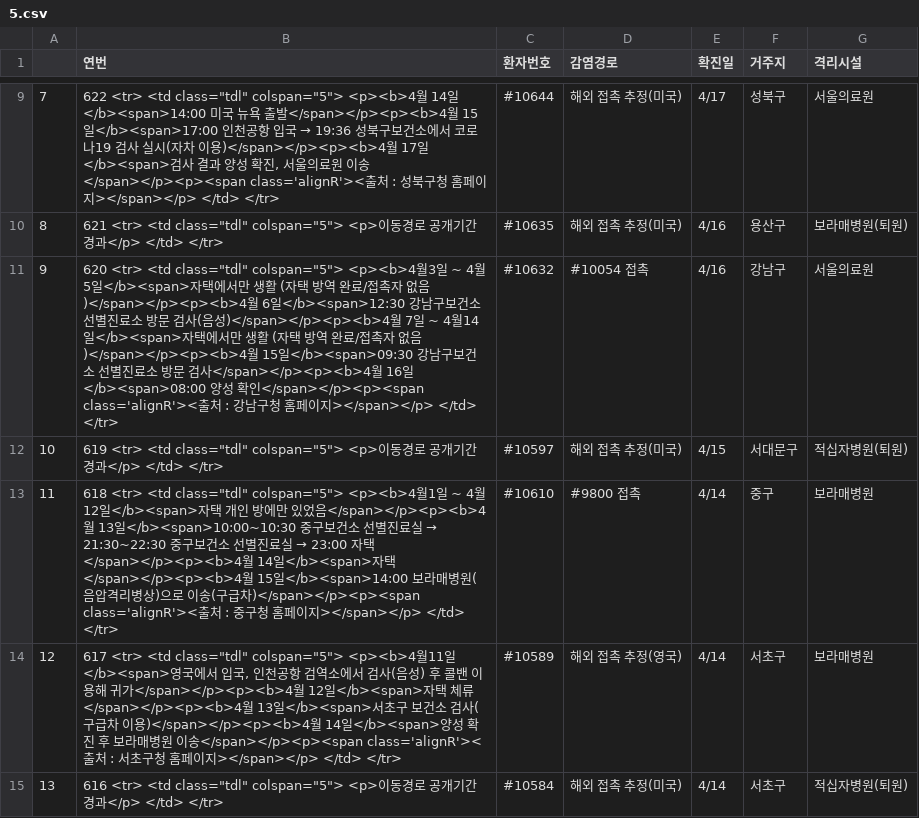
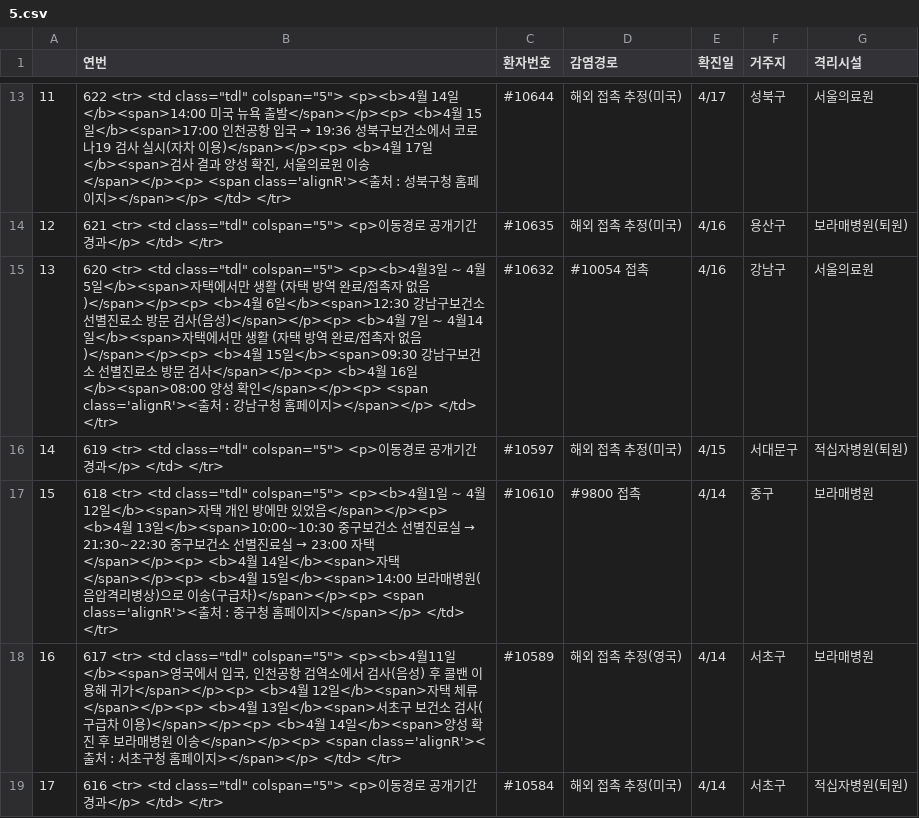
Before and after one commit to KKodiac/Covid19_Stats, a CSV file: Covid19/Data/Korea/seoul_timeseries/5.csv, drawn as a sheet; only a part is shown, gaps mark what is left out; addresses are those after the commit; the diff covers the shown part only; the diff names each change by its address in the sheet, - before the commit and + after, or states it on an @@ line.

Commit message:
Today's Update on Covid19

```diff
--- a/Covid19/Data/Korea/seoul_timeseries/5.csv
+++ b/Covid19/Data/Korea/seoul_timeseries/5.csv
@@ column A renumbered from row 6 down @@
@@ B13 (연번): …출발</span></p><p><b>4월 15일</b><span>17:00 인천공항 입국 → 19:36 성북구보건소에서 코로나19 검사 실시(자차 이용)</span></p><p><b>4월 17일</b><span>검사 결과 양성 확진, 서울의료원 이송</span></p><p><span class='alignR'><출… → …출발</span></p><p> <b>4월 15일</b><span>17:00 인천공항 입국 → 19:36 성북구보건소에서 코로나19 검사 실시(자차 이용)</span></p><p> <b>4월 17일</b><span>검사 결과 양성 확진, 서울의료원 이송</span></p><p> <span class='alignR'><출… @@
-B15 (연번): …자 없음)</span></p><p><b>4월 6일</b><span>12:30 강남구보건소 선별진료소 방문 검사(음성)</span></p><p><b>4월 7일 ~ 4월14일</b><span>자택에서만 생활 (자택 방역 완료/접촉자 없음)</span></p><p><b>4월 15일</b><span>09:30 강남구보건소 선별진료소 방문 검사</span></p><p><b>4월 16일</b><span>08:00 양성 확인</span></p><p><span class='alignR'><출처…
+B15 (연번): …자 없음)</span></p><p> <b>4월 6일</b><span>12:30 강남구보건소 선별진료소 방문 검사(음성)</span></p><p> <b>4월 7일 ~ 4월14일</b><span>자택에서만 생활 (자택 방역 완료/접촉자 없음)</span></p><p> <b>4월 15일</b><span>09:30 강남구보건소 선별진료소 방문 검사</span></p><p> <b>4월 16일</b><span>08:00 양성 확인</span></p><p> <span class='alignR'><출처…
@@ B17 (연번): …었음</span></p><p><b>4월 13일</b><span>10:00~10:30 중구보건소 선별진료실 → 21:30~22:30 중구보건소 선별진료실 → 23:00 자택</span></p><p><b>4월 14일</b><span>자택</span></p><p><b>4월 15일</b><span>14:00 보라매병원(음압격리병상)으로 이송(구급차)</span></p><p><span class='alignR'><출… → …었음</span></p><p> <b>4월 13일</b><span>10:00~10:30 중구보건소 선별진료실 → 21:30~22:30 중구보건소 선별진료실 → 23:00 자택</span></p><p> <b>4월 14일</b><span>자택</span></p><p> <b>4월 15일</b><span>14:00 보라매병원(음압격리병상)으로 이송(구급차)</span></p><p> <span class='alignR'><출… @@
-B18 (연번): …귀가</span></p><p><b>4월 12일</b><span>자택 체류</span></p><p><b>4월 13일</b><span>서초구 보건소 검사(구급차 이용)</span></p><p><b>4월 14일</b><span>양성 확진 후 보라매병원 이송</span></p><p><span class='alignR'><출…
+B18 (연번): …귀가</span></p><p> <b>4월 12일</b><span>자택 체류</span></p><p> <b>4월 13일</b><span>서초구 보건소 검사(구급차 이용)</span></p><p> <b>4월 14일</b><span>양성 확진 후 보라매병원 이송</span></p><p> <span class='alignR'><출…
```
Also changed, not shown: 4 added rows and 42 edited cells elsewhere in this file, Covid19/Data/Korea/covid_dat_kr_region.csv, Covid19/Data/Korea/covid_dat_kr_total.csv, 5 other files.
